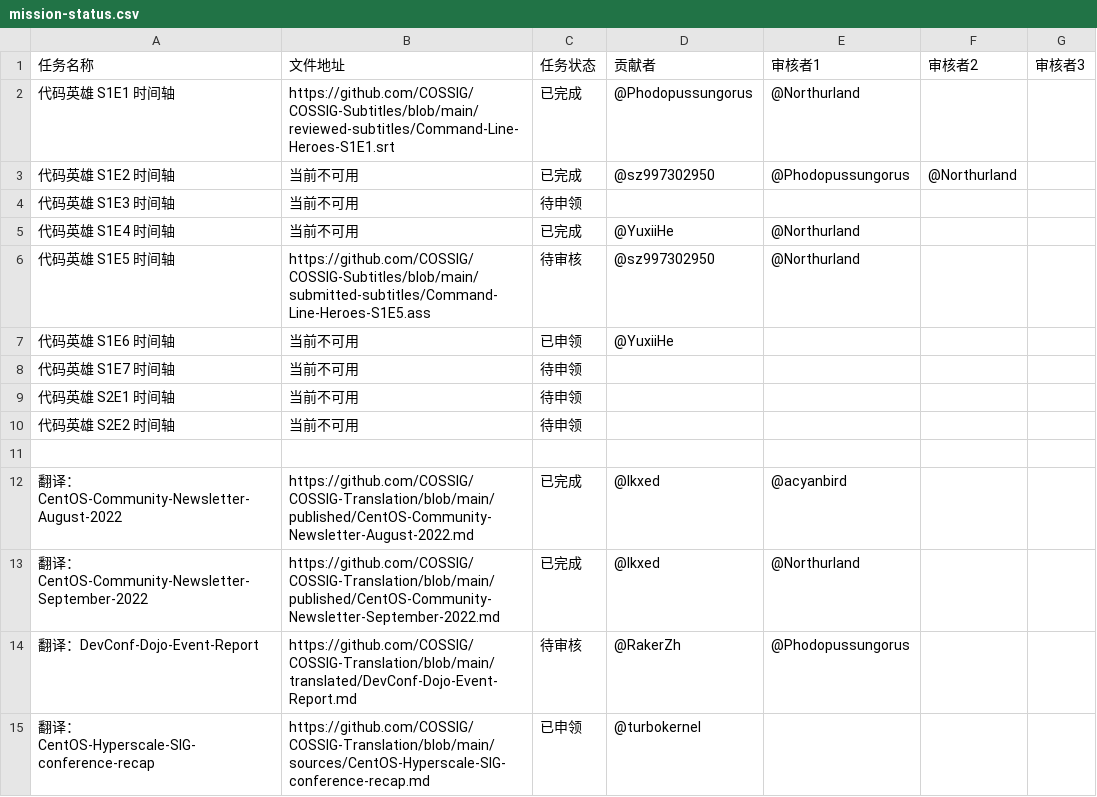
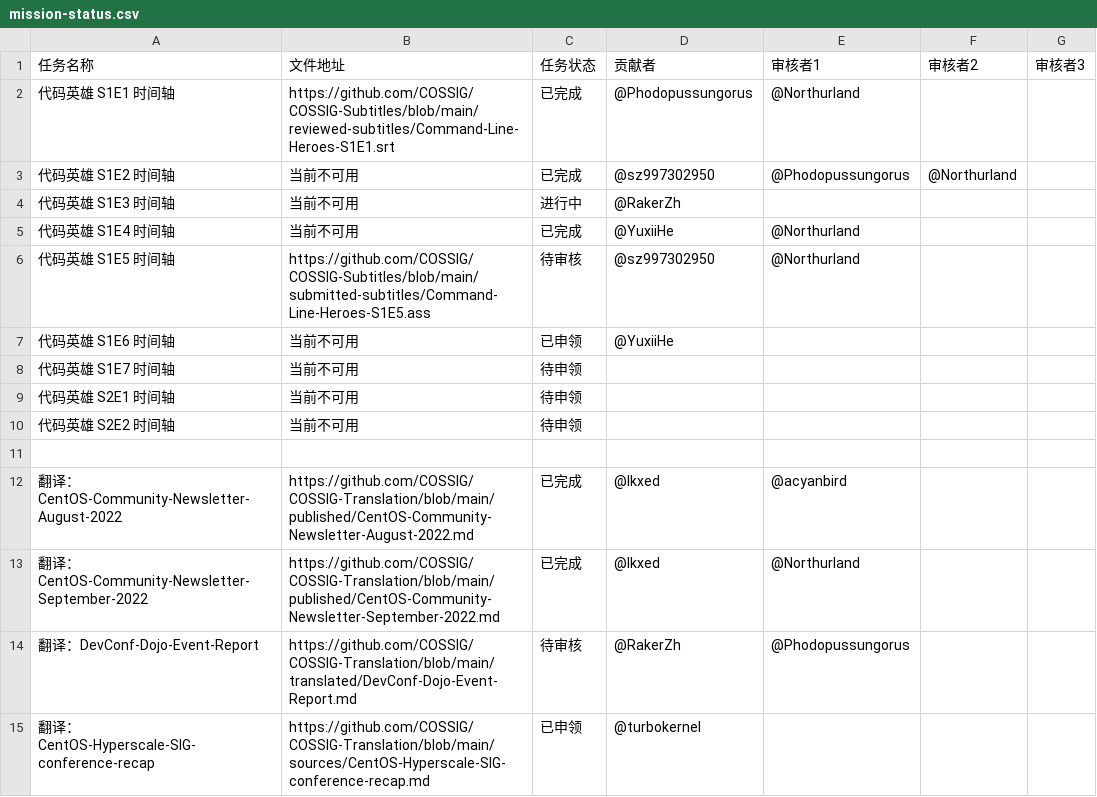
Before and after one commit to COSSIG/Mission-Control, a CSV file: mission-status.csv, drawn as a sheet.

Commit message:
申领 S1E3 代码英雄字幕

```diff
--- a/mission-status.csv
+++ b/mission-status.csv
@@ -3,3 +3,3 @@
 代码英雄 S1E2 时间轴,当前不可用,已完成,@sz997302950,@Phodopussungorus,@Northurland,
-代码英雄 S1E3 时间轴,当前不可用,待申领,,,,
+代码英雄 S1E3 时间轴,当前不可用,进行中,@RakerZh,,,
 代码英雄 S1E4 时间轴,当前不可用,已完成,@YuxiiHe,@Northurland,,
```
